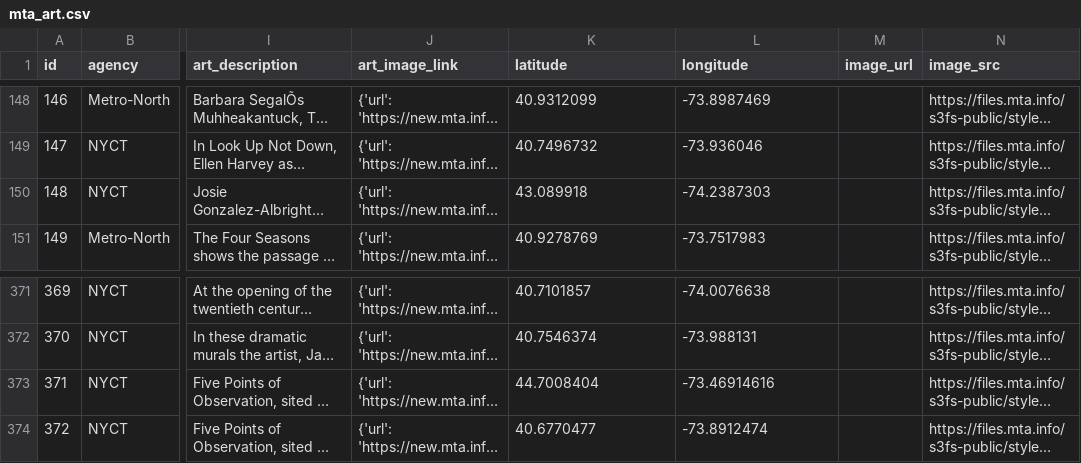
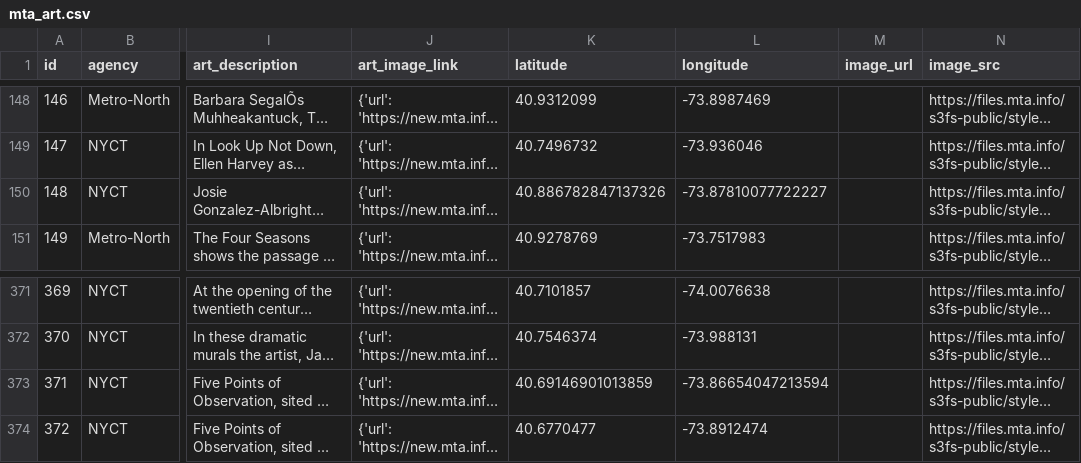
Before and after one commit to johnsony0/johnsony0.github.io, a CSV file: public/mta_art.csv, drawn as a sheet; only a part is shown, gaps mark what is left out; long unchanged cells end in …; the diff names each change by its address in the sheet, - before the commit and + after, or states it on an @@ line.

```diff
--- a/public/mta_art.csv
+++ b/public/mta_art.csv
-K150 (latitude): 43.089918
+K150 (latitude): 40.886782847137326
-L150 (longitude): -74.2387303
+L150 (longitude): -73.87810077722227
-K373 (latitude): 44.7008404
+K373 (latitude): 40.69146901013859
-L373 (longitude): -73.46914616
+L373 (longitude): -73.86654047213594
```
Also changed, not shown: 11 other files.
